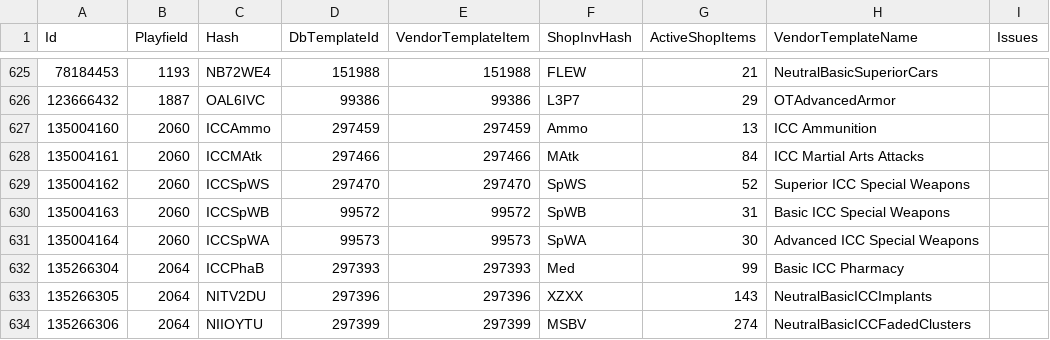
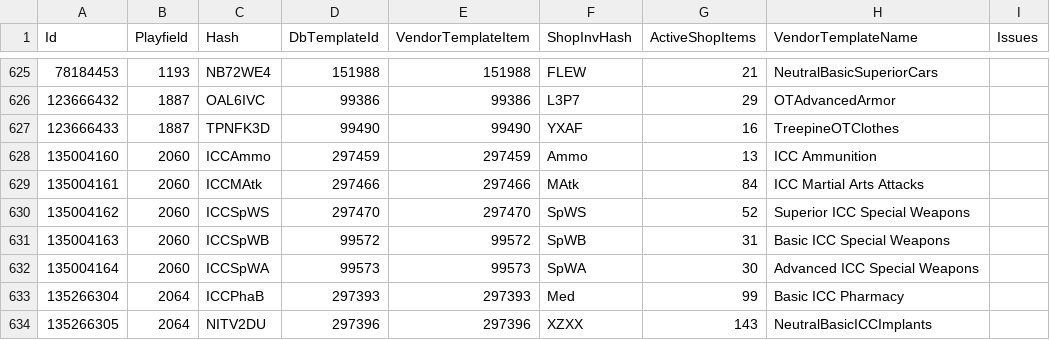
Before and after one commit to subarumike/AORebirth, a CSV file: tools-temp/current-client-data-verification/vendor-db-audit.csv, drawn as a sheet; only a part is shown, gaps mark what is left out; the shorter side is filled out with more unchanged rows.

```diff
--- a/tools-temp/current-client-data-verification/vendor-db-audit.csv
+++ b/tools-temp/current-client-data-verification/vendor-db-audit.csv
@@ -626,2 +626,3 @@
 "123666432","1887","OAL6IVC","99386","99386","L3P7","29","OTAdvancedArmor",""
+"123666433","1887","TPNFK3D","99490","99490","YXAF","16","TreepineOTClothes",""
 "135004160","2060","ICCAmmo","297459","297459","Ammo","13","ICC Ammunition",""
```
Also changed, not shown: tools-temp/current-client-data-verification/statel-vendor-coverage.csv, tools-temp/current-client-data-verification/vendor-scan-door-locations.csv, 12 other files.
